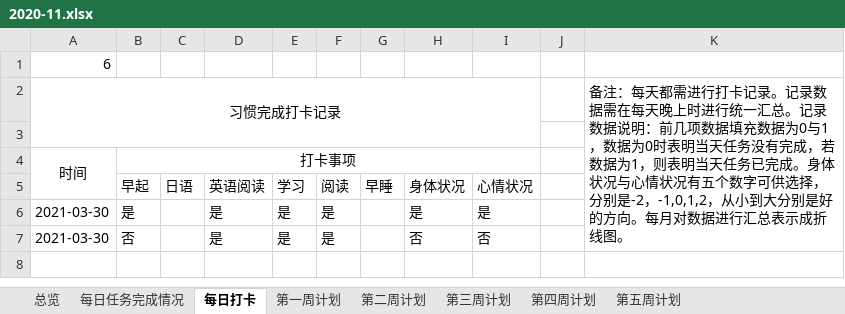
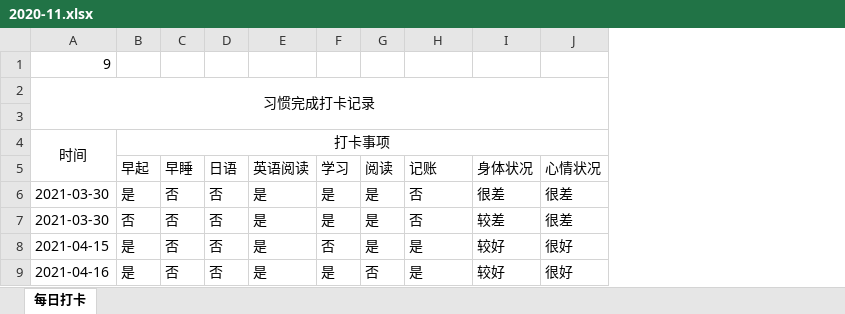
Before and after one commit to notluckydog/self-manage, an Excel workbook: self-manage/data/excel/2020-11.xlsx, sheet 每日打卡, drawn as a sheet; values as stored, in another font and other column widths than the file's, no borders; removed rows and columns are numbered as before the commit, all else as after; the diff names each change by its address in the sheet, - before the commit and + after, or states it on an @@ line.

```diff
--- a/self-manage/data/excel/2020-11.xlsx (sheet 每日打卡)
+++ b/self-manage/data/excel/2020-11.xlsx (sheet 每日打卡)
-sheet tab: 总览
-sheet tab: 每日任务完成情况
-sheet tab: 第一周计划
-sheet tab: 第二周计划
-sheet tab: 第三周计划
-sheet tab: 第四周计划
-sheet tab: 第五周计划
+column C (早睡), rows 6-7: 否 | 否
-column G (早睡), empty
-column I (心情状况), rows 6-7: 是 | 否
-column J, empty
-column K, row 2: 备注：每天都需进行打卡记录。记录数据需在每天晚上时进行统一汇总。记录数据说明：前几项数据填充数据为0与1，数据为0时表明当天任务没有完成，若数据为1，则表明当天任务已完成。身体状况与心情状况有五个数字可供选择，分别是-2，-1,0,1,2，从小到大分别是好的方向。每月对数据进行汇总表示成折线图。
+column I (身体状况), rows 6-7: 很差 | 较差
+column J (心情状况), rows 6-7: 很差 | 很差
-A1: 6
+A1: 9
-H5: 身体状况
+H5: 记账
-D6:D7 (日语): (empty)
+D6:D7 (日语): 否
-H6 (记账): 是
+H6 (记账): 否
+row 8: 2021-04-15 | 是 | 否 | 否 | 是 | 否 | 是 | 是 | 较好 | 很好
+row 9: 2021-04-16 | 是 | 否 | 否 | 是 | 是 | 否 | 是 | 较好 | 很好
```
Also changed, not shown: self-manage/data/account.xlsx, 22 other files.
